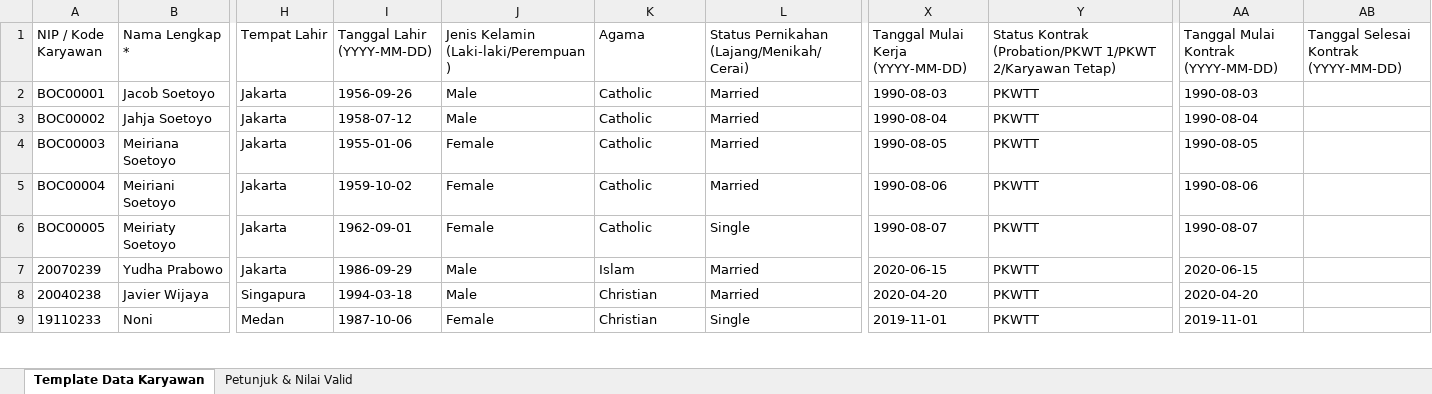
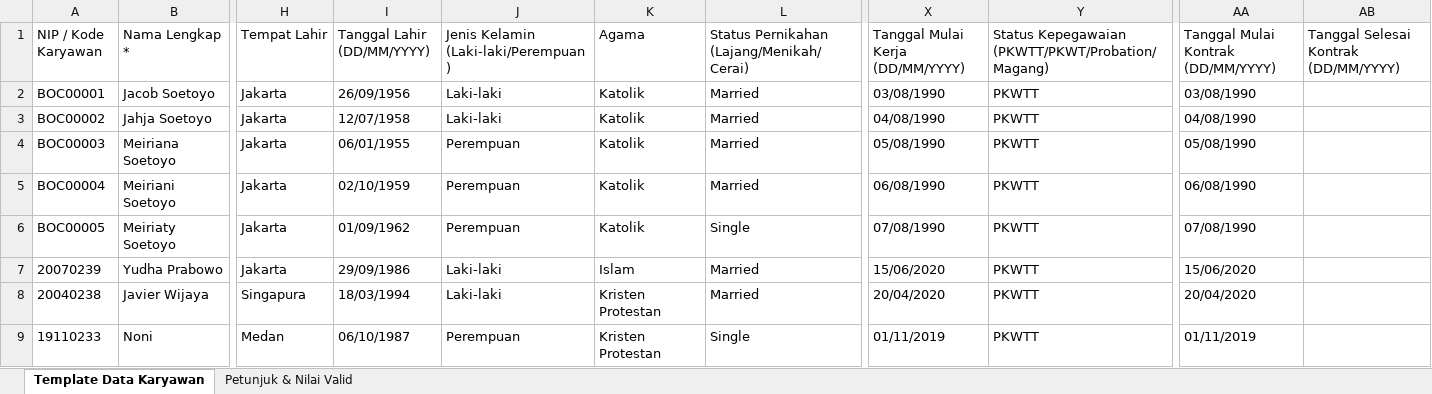
Before and after one commit to itdeptgesit/HCM-System, an Excel workbook: public/Template_Import_Karyawan_Gesit_People (1).xlsx, sheet Template Data Karyawan, drawn as a sheet; only a part is shown, gaps mark what is left out; values as stored, in another font and other column widths than the file's, no borders; the diff covers the shown part only; the diff names each change by its address in the sheet, - before the commit and + after, or states it on an @@ line.

Commit message:
fix: standardize gender (Laki-laki/Perempuan), religion options, and format dates to DD/MM/YYYY

```diff
--- a/public/Template_Import_Karyawan_Gesit_People (1).xlsx (sheet Template Data Karyawan)
+++ b/public/Template_Import_Karyawan_Gesit_People (1).xlsx (sheet Template Data Karyawan)
-I1: Tanggal Lahir (YYYY-MM-DD)
+I1: Tanggal Lahir (DD/MM/YYYY)
-X1: Tanggal Mulai Kerja (YYYY-MM-DD)
+X1: Tanggal Mulai Kerja (DD/MM/YYYY)
-Y1: Status Kontrak (Probation/PKWT 1/PKWT 2/Karyawan Tetap)
+Y1: Status Kepegawaian (PKWTT/PKWT/Probation/Magang)
-AA1: Tanggal Mulai Kontrak (YYYY-MM-DD)
+AA1: Tanggal Mulai Kontrak (DD/MM/YYYY)
-AB1: Tanggal Selesai Kontrak (YYYY-MM-DD)
+AB1: Tanggal Selesai Kontrak (DD/MM/YYYY)
-I2 (Tanggal Lahir (DD/MM/YYYY)): 1956-09-26
+I2 (Tanggal Lahir (DD/MM/YYYY)): 26/09/1956
-J2:J3: Male
+J2:J3: Laki-laki
-K2:K6 (Agama): Catholic
+K2:K6 (Agama): Katolik
-X2 (Tanggal Mulai Kerja (DD/MM/YYYY)): 1990-08-03
+X2 (Tanggal Mulai Kerja (DD/MM/YYYY)): 03/08/1990
-AA2: 1990-08-03
+AA2: 03/08/1990
-I3 (Tanggal Lahir (DD/MM/YYYY)): 1958-07-12
+I3 (Tanggal Lahir (DD/MM/YYYY)): 12/07/1958
-X3 (Tanggal Mulai Kerja (DD/MM/YYYY)): 1990-08-04
+X3 (Tanggal Mulai Kerja (DD/MM/YYYY)): 04/08/1990
-AA3: 1990-08-04
+AA3: 04/08/1990
-I4 (Tanggal Lahir (DD/MM/YYYY)): 1955-01-06
+I4 (Tanggal Lahir (DD/MM/YYYY)): 06/01/1955
-J4:J6: Female
+J4:J6: Perempuan
-X4 (Tanggal Mulai Kerja (DD/MM/YYYY)): 1990-08-05
+X4 (Tanggal Mulai Kerja (DD/MM/YYYY)): 05/08/1990
-AA4: 1990-08-05
+AA4: 05/08/1990
-I5 (Tanggal Lahir (DD/MM/YYYY)): 1959-10-02
+I5 (Tanggal Lahir (DD/MM/YYYY)): 02/10/1959
-X5 (Tanggal Mulai Kerja (DD/MM/YYYY)): 1990-08-06
+X5 (Tanggal Mulai Kerja (DD/MM/YYYY)): 06/08/1990
-AA5: 1990-08-06
+AA5: 06/08/1990
-I6 (Tanggal Lahir (DD/MM/YYYY)): 1962-09-01
+I6 (Tanggal Lahir (DD/MM/YYYY)): 01/09/1962
-X6 (Tanggal Mulai Kerja (DD/MM/YYYY)): 1990-08-07
+X6 (Tanggal Mulai Kerja (DD/MM/YYYY)): 07/08/1990
-AA6: 1990-08-07
+AA6: 07/08/1990
-I7 (Tanggal Lahir (DD/MM/YYYY)): 1986-09-29
+I7 (Tanggal Lahir (DD/MM/YYYY)): 29/09/1986
-J7:J8: Male
+J7:J8: Laki-laki
-X7 (Tanggal Mulai Kerja (DD/MM/YYYY)): 2020-06-15
+X7 (Tanggal Mulai Kerja (DD/MM/YYYY)): 15/06/2020
-AA7: 2020-06-15
+AA7: 15/06/2020
-I8 (Tanggal Lahir (DD/MM/YYYY)): 1994-03-18
+I8 (Tanggal Lahir (DD/MM/YYYY)): 18/03/1994
-K8:K9 (Agama): Christian
+K8:K9 (Agama): Kristen Protestan
-X8 (Tanggal Mulai Kerja (DD/MM/YYYY)): 2020-04-20
+X8 (Tanggal Mulai Kerja (DD/MM/YYYY)): 20/04/2020
-AA8: 2020-04-20
+AA8: 20/04/2020
-I9 (Tanggal Lahir (DD/MM/YYYY)): 1987-10-06
+I9 (Tanggal Lahir (DD/MM/YYYY)): 06/10/1987
-J9: Female
+J9: Perempuan
-X9 (Tanggal Mulai Kerja (DD/MM/YYYY)): 2019-11-01
+X9 (Tanggal Mulai Kerja (DD/MM/YYYY)): 01/11/2019
-AA9: 2019-11-01
+AA9: 01/11/2019
```
Also changed, not shown: 299 edited cells elsewhere in this sheet, 6 other files.
